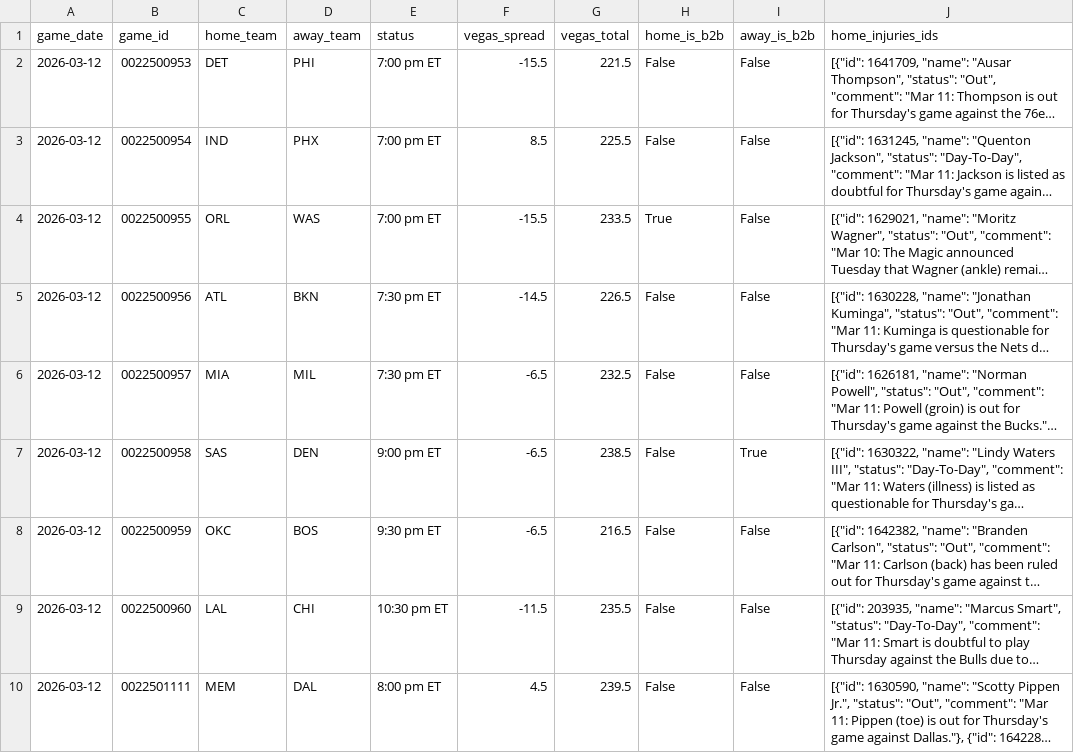
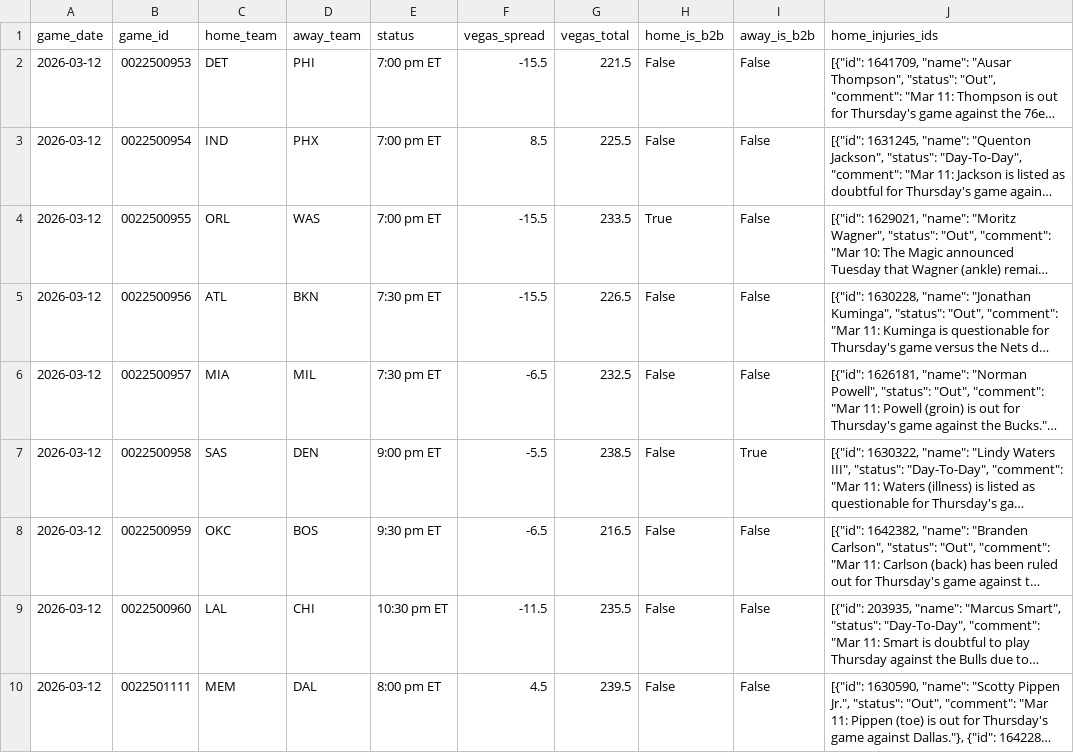
Before and after one commit to Ricky0627/nba-api, a CSV file: data/upcoming_games.csv, drawn as a sheet; only a part is shown; long unchanged cells end in …; the diff names each change by its address in the sheet, - before the commit and + after, or states it on an @@ line.

```diff
--- a/data/upcoming_games.csv
+++ b/data/upcoming_games.csv
-F5 (vegas_spread): -14.5
+F5 (vegas_spread): -15.5
-F7 (vegas_spread): -6.5
+F7 (vegas_spread): -5.5
```
Also changed, not shown: data/ou_predictions_history_log.csv, data/predictions_history_log.csv.
